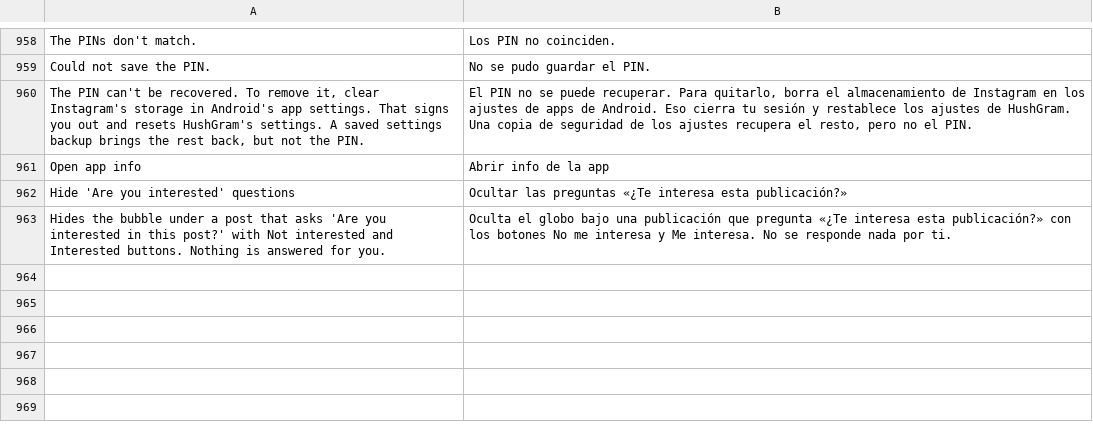
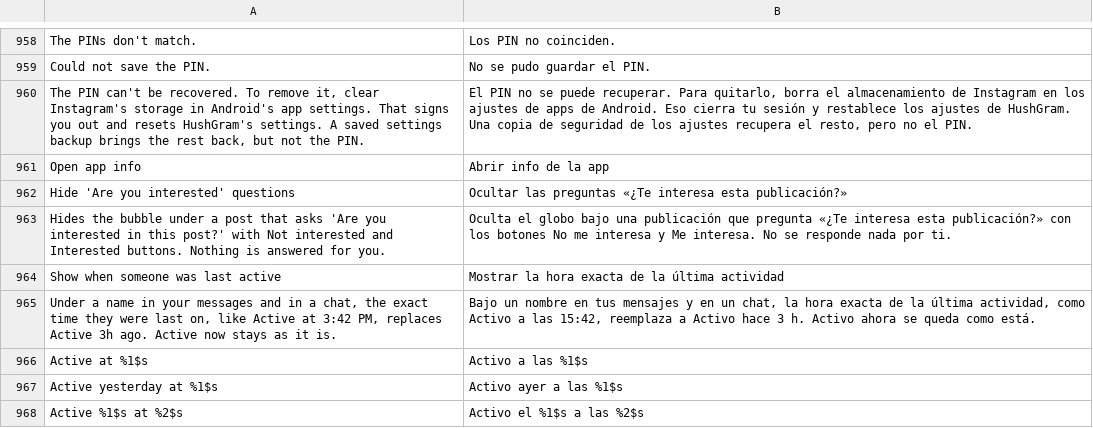
Before and after one commit to Aholicknight/HushGram, a TSV file: extensions/shared/library/src/main/l10n/es.tsv, drawn as a sheet; only a part is shown, gaps mark what is left out; the diff names each change by its address in the sheet, - before the commit and + after, or states it on an @@ line.

```diff
--- a/extensions/shared/library/src/main/l10n/es.tsv
+++ b/extensions/shared/library/src/main/l10n/es.tsv
+row 964: Show when someone was last active | Mostrar la hora exacta de la última actividad
+row 965: Under a name in your messages and in a chat, the exact time they were last on, like Active at 3:42 PM, replaces Active 3h ago. Active now stays as it is. | Bajo un nombre en tus mensajes y en un chat, la hora exacta de la última actividad, como Activo a las 15:42, reemplaza a Activo hace 3 h. Activo ahora se queda como está.
+row 966: Active at %1$s | Activo a las %1$s
+row 967: Active yesterday at %1$s | Activo ayer a las %1$s
+row 968: Active %1$s at %2$s | Activo el %1$s a las %2$s
```
Also changed, not shown: extensions/shared/library/src/main/l10n/de.tsv, extensions/shared/library/src/main/l10n/in.tsv, 16 other files.
